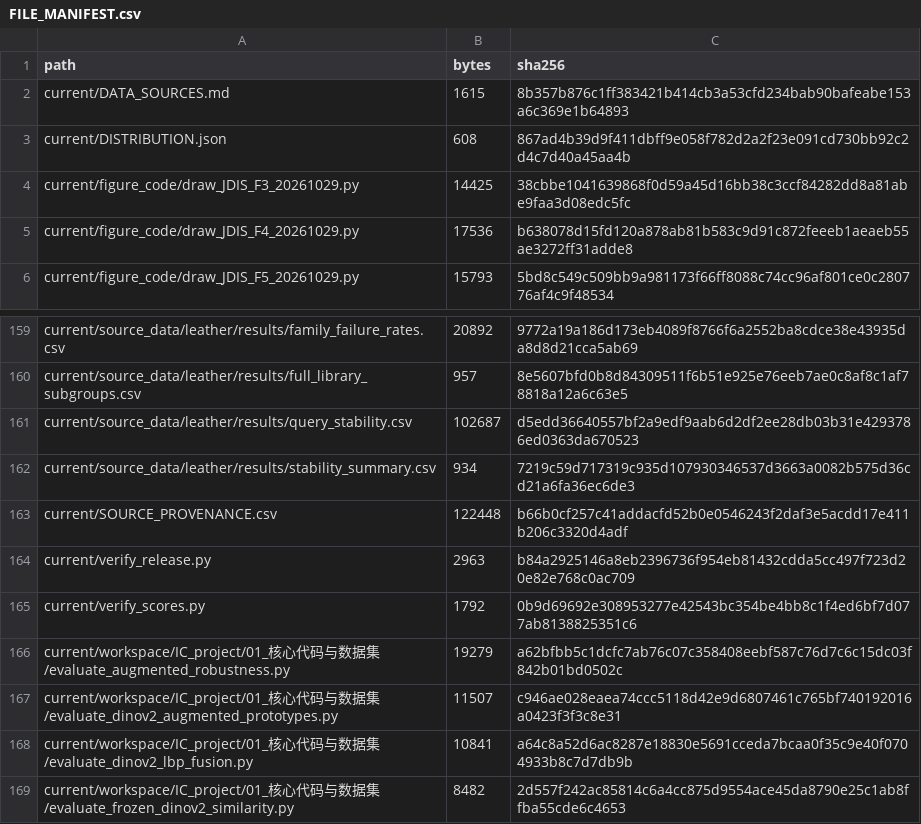
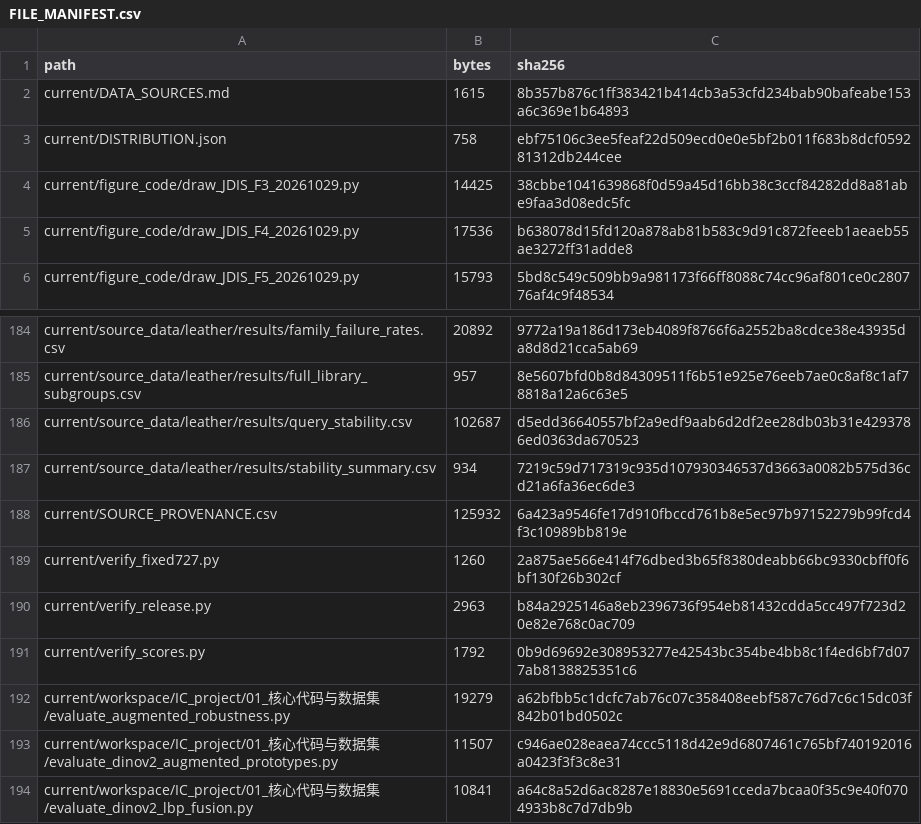
Before and after one commit to YanYihann/leather-texture-few-shot, a CSV file: current/FILE_MANIFEST.csv, drawn as a sheet; only a part is shown, gaps mark what is left out; the shorter side is filled out with more unchanged rows; the diff covers the shown part only.

```diff
--- a/current/FILE_MANIFEST.csv
+++ b/current/FILE_MANIFEST.csv
@@ -2,3 +2,3 @@ path,bytes,sha256
 current/DATA_SOURCES.md,1615,8b357b876c1ff383421b414cb3a53cfd234bab90bafeabe153a6c369e1b64893
-current/DISTRIBUTION.json,608,867ad4b39d9f411dbff9e058f782d2a2f23e091cd730bb92c2d4c7d40a45aa4b
+current/DISTRIBUTION.json,758,ebf75106c3ee5feaf22d509ecd0e0e5bf2b011f683b8dcf059281312db244cee
 current/figure_code/draw_JDIS_F3_20261029.py,14425,38cbbe1041639868f0d59a45d16bb38c3ccf84282dd8a81abe9faa3d08edc5fc
@@ -162,3 +187,4 @@ current/source_data/leather/results/query_stability.csv,102687,d5edd36640557bf2a
 current/source_data/leather/results/stability_summary.csv,934,7219c59d717319c935d107930346537d3663a0082b575d36cd21a6fa36ec6de3
-current/SOURCE_PROVENANCE.csv,122448,b66b0cf257c41addacfd52b0e0546243f2daf3e5acdd17e411b206c3320d4adf
+current/SOURCE_PROVENANCE.csv,125932,6a423a9546fe17d910fbccd761b8e5ec97b97152279b99fcd4f3c10989bb819e
+current/verify_fixed727.py,1260,2a875ae566e414f76dbed3b65f8380deabb66bc9330cbff0f6bf130f26b302cf
 current/verify_release.py,2963,b84a2925146a8eb2396736f954eb81432cdda5cc497f723d20e82e768c0ac709
```
Also changed, not shown: 25 added rows and 38 edited cells elsewhere in this file, current/SOURCE_PROVENANCE.csv, 49 other files.
